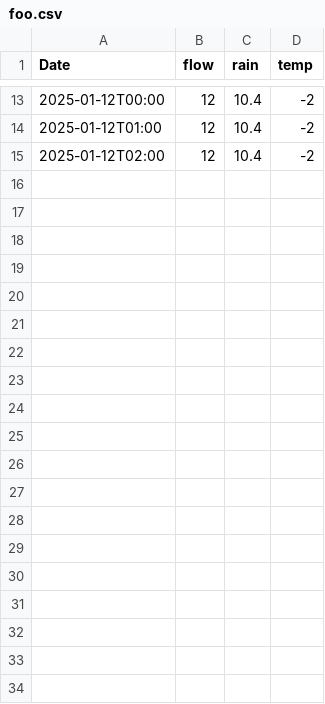
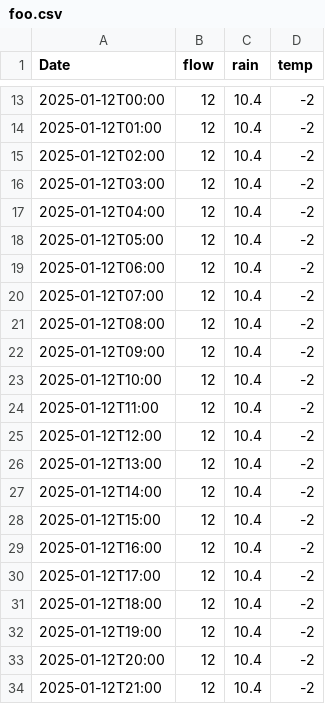
Before and after one commit to niwa/hydroscope, a CSV file: bin/foo.csv, drawn as a sheet; only a part is shown, gaps mark what is left out; the diff covers the shown part only.

```diff
--- a/bin/foo.csv
+++ b/bin/foo.csv
@@ -15 +15,20 @@ Date,flow,rain,temp
 2025-01-12T02:00,12,10.4,-2
+2025-01-12T03:00,12,10.4,-2
+2025-01-12T04:00,12,10.4,-2
+2025-01-12T05:00,12,10.4,-2
+2025-01-12T06:00,12,10.4,-2
+2025-01-12T07:00,12,10.4,-2
+2025-01-12T08:00,12,10.4,-2
+2025-01-12T09:00,12,10.4,-2
+2025-01-12T10:00,12,10.4,-2
+2025-01-12T11:00,12,10.4,-2
+2025-01-12T12:00,12,10.4,-2
+2025-01-12T13:00,12,10.4,-2
+2025-01-12T14:00,12,10.4,-2
+2025-01-12T15:00,12,10.4,-2
+2025-01-12T16:00,12,10.4,-2
+2025-01-12T17:00,12,10.4,-2
+2025-01-12T18:00,12,10.4,-2
+2025-01-12T19:00,12,10.4,-2
+2025-01-12T20:00,12,10.4,-2
+2025-01-12T21:00,12,10.4,-2
```
Also changed, not shown: 26 added rows elsewhere in this file, 2 other files.
